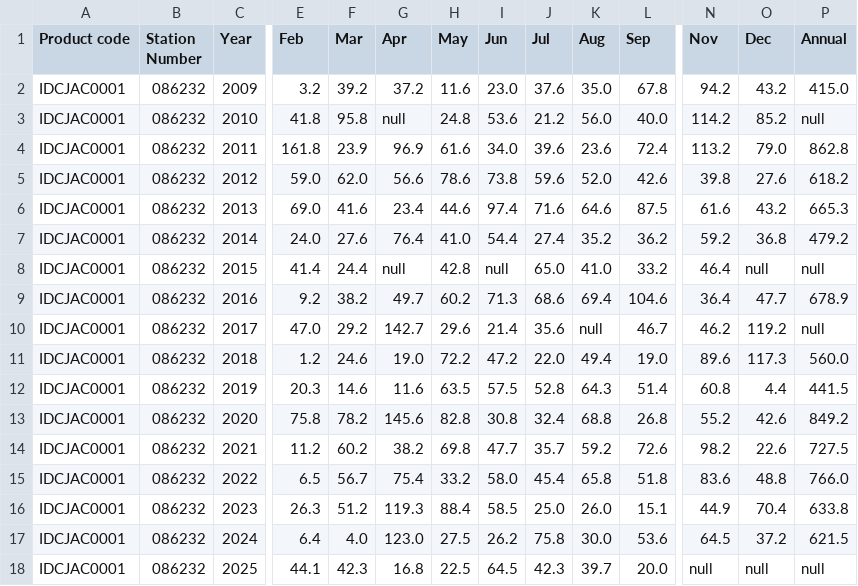
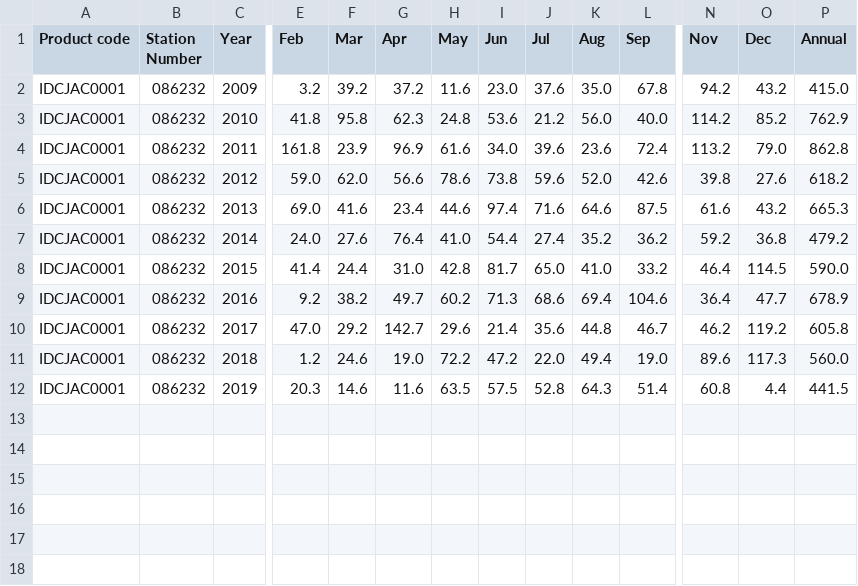
Before and after one commit to HUA0021/FIT3179-Data-viz-2, a CSV file: monthly_rainfall.csv, drawn as a sheet; only a part is shown, gaps mark what is left out; rows hold the shown columns only; the diff names each change by its address in the sheet, - before the commit and + after, or states it on an @@ line.

Commit message:
dd

```diff
--- a/monthly_rainfall.csv
+++ b/monthly_rainfall.csv
-G3 (Apr): null
+G3 (Apr): 62.3
-P3 (Annual): null
+P3 (Annual): 762.9
-G8 (Apr): null
+G8 (Apr): 31.0
-I8 (Jun): null
+I8 (Jun): 81.7
-O8 (Dec): null
+O8 (Dec): 114.5
-P8 (Annual): null
+P8 (Annual): 590.0
-K10 (Aug): null
+K10 (Aug): 44.8
-P10 (Annual): null
+P10 (Annual): 605.8
-row 13: IDCJAC0001 | 086232 | 2020 | 75.8 | 78.2 | 145.6 | 82.8 | 30.8 | 32.4 | 68.8 | 26.8 | 55.2 | 42.6 | 849.2
-row 14: IDCJAC0001 | 086232 | 2021 | 11.2 | 60.2 | 38.2 | 69.8 | 47.7 | 35.7 | 59.2 | 72.6 | 98.2 | 22.6 | 727.5
-row 15: IDCJAC0001 | 086232 | 2022 | 6.5 | 56.7 | 75.4 | 33.2 | 58.0 | 45.4 | 65.8 | 51.8 | 83.6 | 48.8 | 766.0
-row 16: IDCJAC0001 | 086232 | 2023 | 26.3 | 51.2 | 119.3 | 88.4 | 58.5 | 25.0 | 26.0 | 15.1 | 44.9 | 70.4 | 633.8
-row 17: IDCJAC0001 | 086232 | 2024 | 6.4 | 4.0 | 123.0 | 27.5 | 26.2 | 75.8 | 30.0 | 53.6 | 64.5 | 37.2 | 621.5
-row 18: IDCJAC0001 | 086232 | 2025 | 44.1 | 42.3 | 16.8 | 22.5 | 64.5 | 42.3 | 39.7 | 20.0 | null | null | null
```
